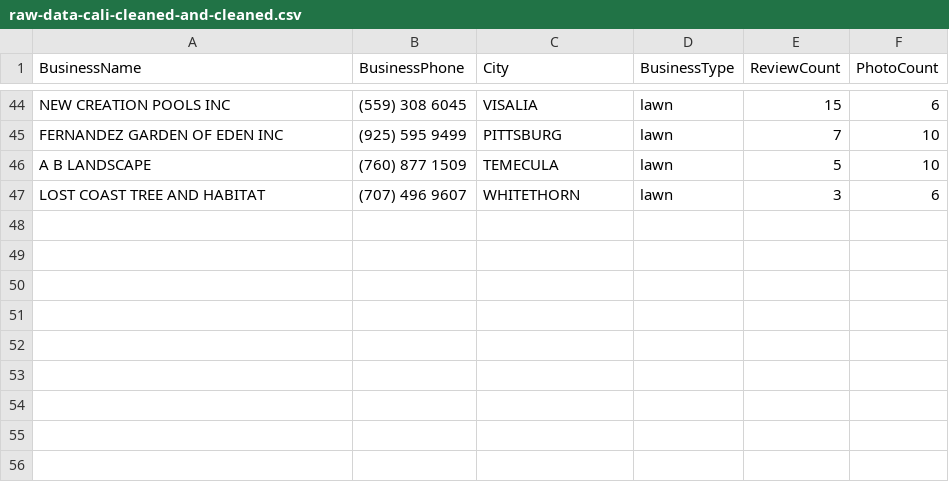
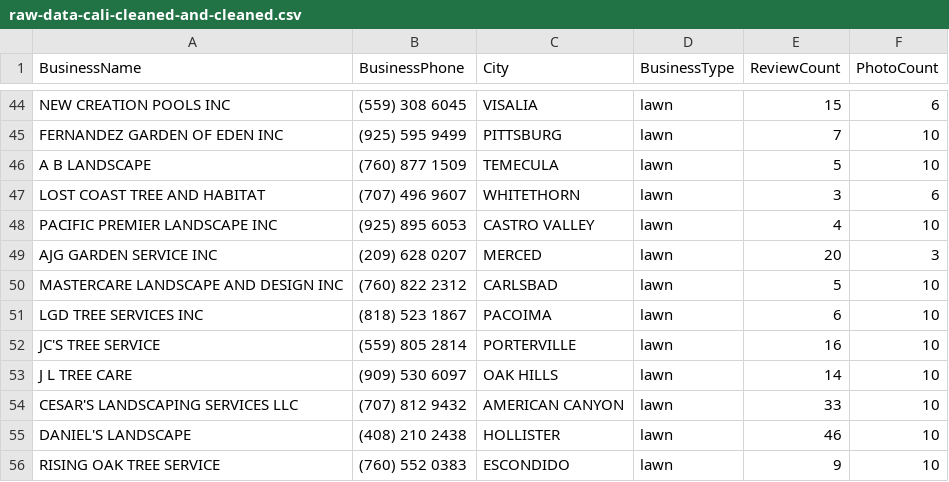
Before and after one commit to gabe-pz/cold-lead-generation, a CSV file: step-1/step-2/leads/raw-data-cali-cleaned-and-cleaned.csv, drawn as a sheet; only a part is shown, gaps mark what is left out; the diff names each change by its address in the sheet, - before the commit and + after, or states it on an @@ line.

Commit message:
changed

```diff
--- a/step-1/step-2/leads/raw-data-cali-cleaned-and-cleaned.csv
+++ b/step-1/step-2/leads/raw-data-cali-cleaned-and-cleaned.csv
+row 48: PACIFIC PREMIER LANDSCAPE INC | (925) 895 6053 | CASTRO VALLEY | lawn | 4 | 10
+row 49: AJG GARDEN SERVICE INC | (209) 628 0207 | MERCED | lawn | 20 | 3
+row 50: MASTERCARE LANDSCAPE AND DESIGN INC | (760) 822 2312 | CARLSBAD | lawn | 5 | 10
+row 51: LGD TREE SERVICES INC | (818) 523 1867 | PACOIMA | lawn | 6 | 10
+row 52: JC'S TREE SERVICE | (559) 805 2814 | PORTERVILLE | lawn | 16 | 10
+row 53: J L TREE CARE | (909) 530 6097 | OAK HILLS | lawn | 14 | 10
+row 54: CESAR'S LANDSCAPING SERVICES LLC | (707) 812 9432 | AMERICAN CANYON | lawn | 33 | 10
+row 55: DANIEL'S LANDSCAPE | (408) 210 2438 | HOLLISTER | lawn | 46 | 10
+row 56: RISING OAK TREE SERVICE | (760) 552 0383 | ESCONDIDO | lawn | 9 | 10
```
